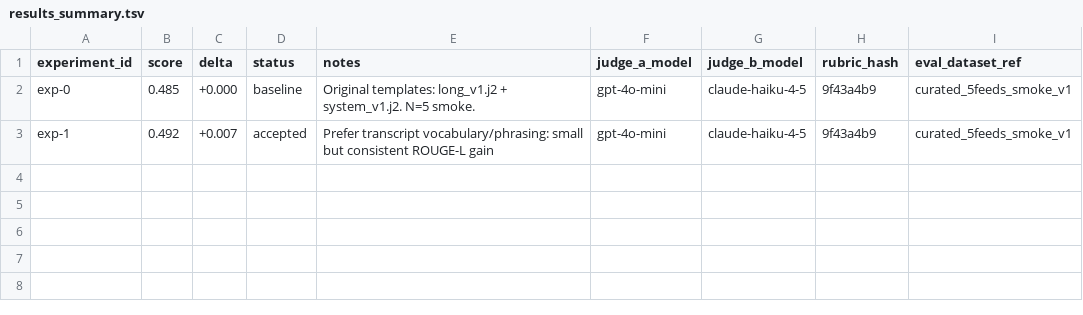
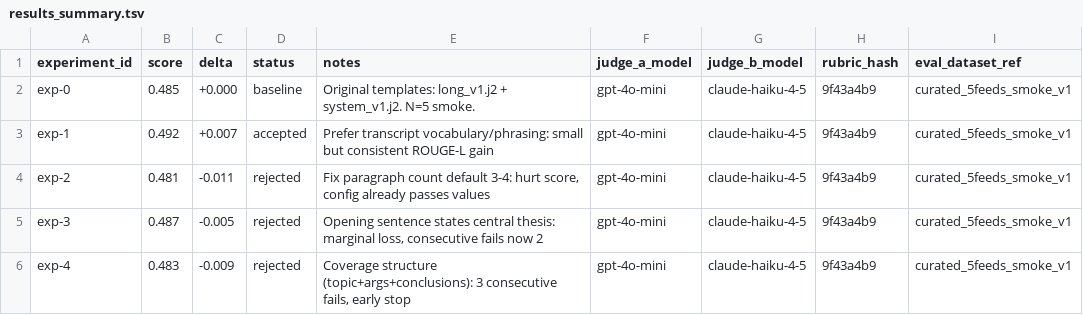
Before and after one commit to chipi/podcast_scraper, a TSV file: autoresearch/prompt_tuning/results_summary.tsv, drawn as a sheet; the diff names each change by its address in the sheet, - before the commit and + after, or states it on an @@ line.

Commit message:
[autoresearch-summary] exp-2 to exp-4: all rejected, early stop — user prompt near plateau

```diff
--- a/autoresearch/prompt_tuning/results_summary.tsv
+++ b/autoresearch/prompt_tuning/results_summary.tsv
+row 4: exp-2 | 0.481 | -0.011 | rejected | Fix paragraph count default 3-4: hurt score, config already passes values | gpt-4o-mini | claude-haiku-4-5 | 9f43a4b9 | curated_5feeds_smoke_v1
+row 5: exp-3 | 0.487 | -0.005 | rejected | Opening sentence states central thesis: marginal loss, consecutive fails now 2 | gpt-4o-mini | claude-haiku-4-5 | 9f43a4b9 | curated_5feeds_smoke_v1
+row 6: exp-4 | 0.483 | -0.009 | rejected | Coverage structure (topic+args+conclusions): 3 consecutive fails, early stop | gpt-4o-mini | claude-haiku-4-5 | 9f43a4b9 | curated_5feeds_smoke_v1
```
